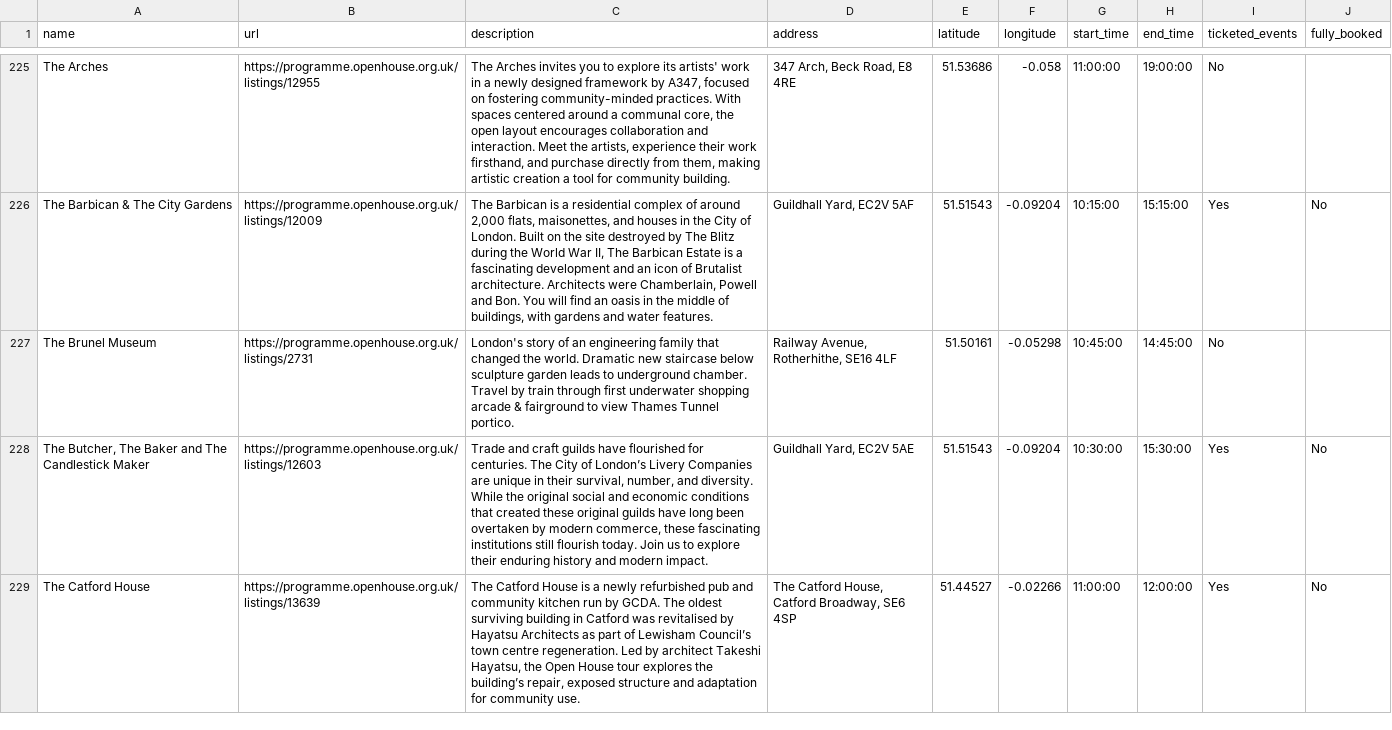
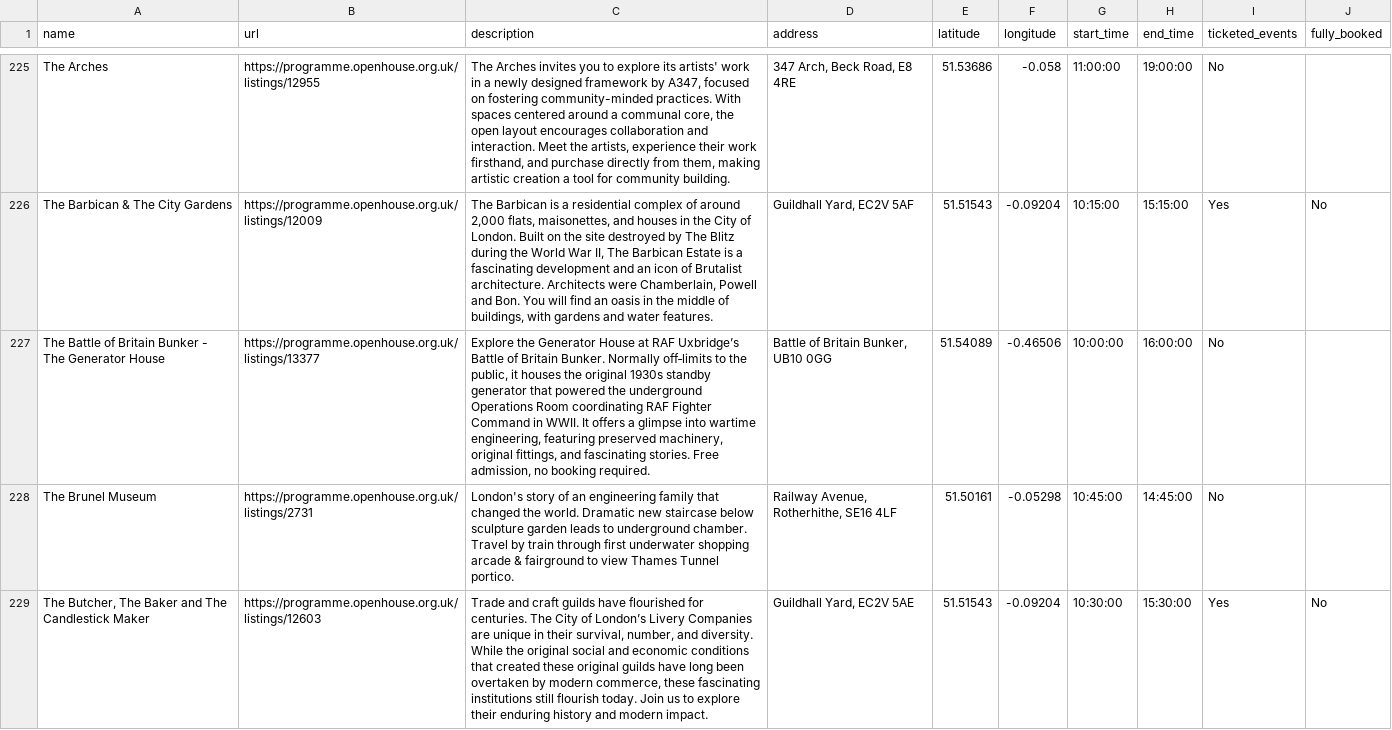
Before and after one commit to infrastructureclub/open-house-london-data, a CSV file: csv/2026/2026-09-19.csv, drawn as a sheet; only a part is shown, gaps mark what is left out; the shorter side is filled out with more unchanged rows.

Commit message:
Automatic OH London data update

```diff
--- a/csv/2026/2026-09-19.csv
+++ b/csv/2026/2026-09-19.csv
@@ -284,2 +284,3 @@ The Arches,https://programme.openhouse.org.uk/listings/12955,"The Arches invites
 The Barbican & The City Gardens,https://programme.openhouse.org.uk/listings/12009,"The Barbican is a residential complex of around 2,000 flats, maisonettes, and houses in the City of London. Built on the site destroyed by The Blitz during the World War II, The Barbican Estate is a fascinating development and an icon of Brutalist architecture. Architects were Chamberlain, Powell and Bon. You will find an oasis in the middle of buildings, with gardens and water features.","Guildhall Yard, EC2V 5AF",51.51543,-0.09204,10:15:00,15:15:00,Yes,No
+The Battle of Britain Bunker - The Generator House,https://programme.openhouse.org.uk/listings/13377,"Explore the Generator House at RAF Uxbridge’s Battle of Britain Bunker. Normally off‑limits to the public, it houses the original 1930s standby generator that powered the underground Operations Room coordinating RAF Fighter Command in WWII. It offers a glimpse into wartime engineering, featuring preserved machinery, original fittings, and fascinating stories.  Free admission, no booking required.","Battle of Britain Bunker, UB10 0GG",51.54089,-0.46506,10:00:00,16:00:00,No,
 The Brunel Museum,https://programme.openhouse.org.uk/listings/2731,London's story of an engineering family that changed the world. Dramatic new staircase below sculpture garden leads to underground chamber. Travel by train through first underwater shopping arcade & fairground to view Thames Tunnel portico.,"Railway Avenue, Rotherhithe, SE16 4LF",51.50161,-0.05298,10:45:00,14:45:00,No,
```
Also changed, not shown: csv/2026/2026-09-20.csv, 10 other files.
